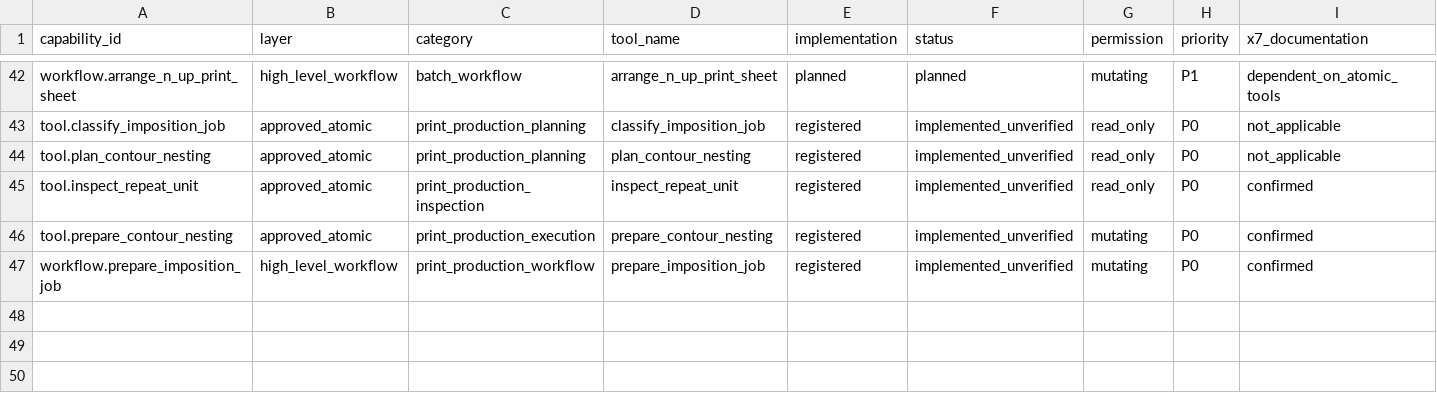
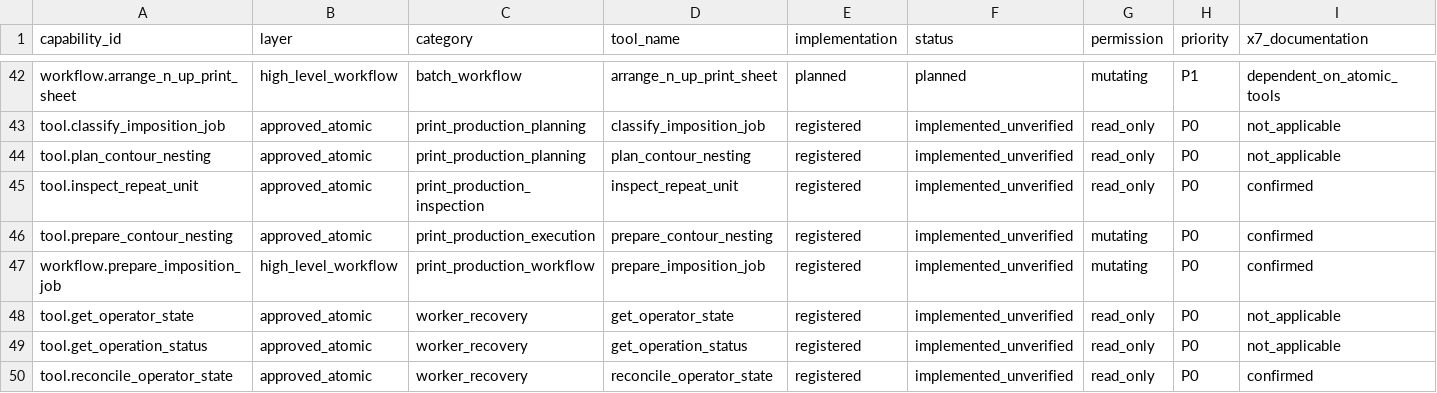
Before and after one commit to sohail-bhai/COREL-AI-, a CSV file: catalog/capability_matrix.csv, drawn as a sheet; only a part is shown, gaps mark what is left out; rows hold the shown columns only; the diff names each change by its address in the sheet, - before the commit and + after, or states it on an @@ line.

Commit message:
Guard native worker timeouts and partial failures with exact-ID recovery

```diff
--- a/catalog/capability_matrix.csv
+++ b/catalog/capability_matrix.csv
+row 48: tool.get_operator_state | approved_atomic | worker_recovery | get_operator_state | registered | implemented_unverified | read_only | P0 | not_applicable
+row 49: tool.get_operation_status | approved_atomic | worker_recovery | get_operation_status | registered | implemented_unverified | read_only | P0 | not_applicable
+row 50: tool.reconcile_operator_state | approved_atomic | worker_recovery | reconcile_operator_state | registered | implemented_unverified | read_only | P0 | confirmed
```
Also changed, not shown: 20 other files.
